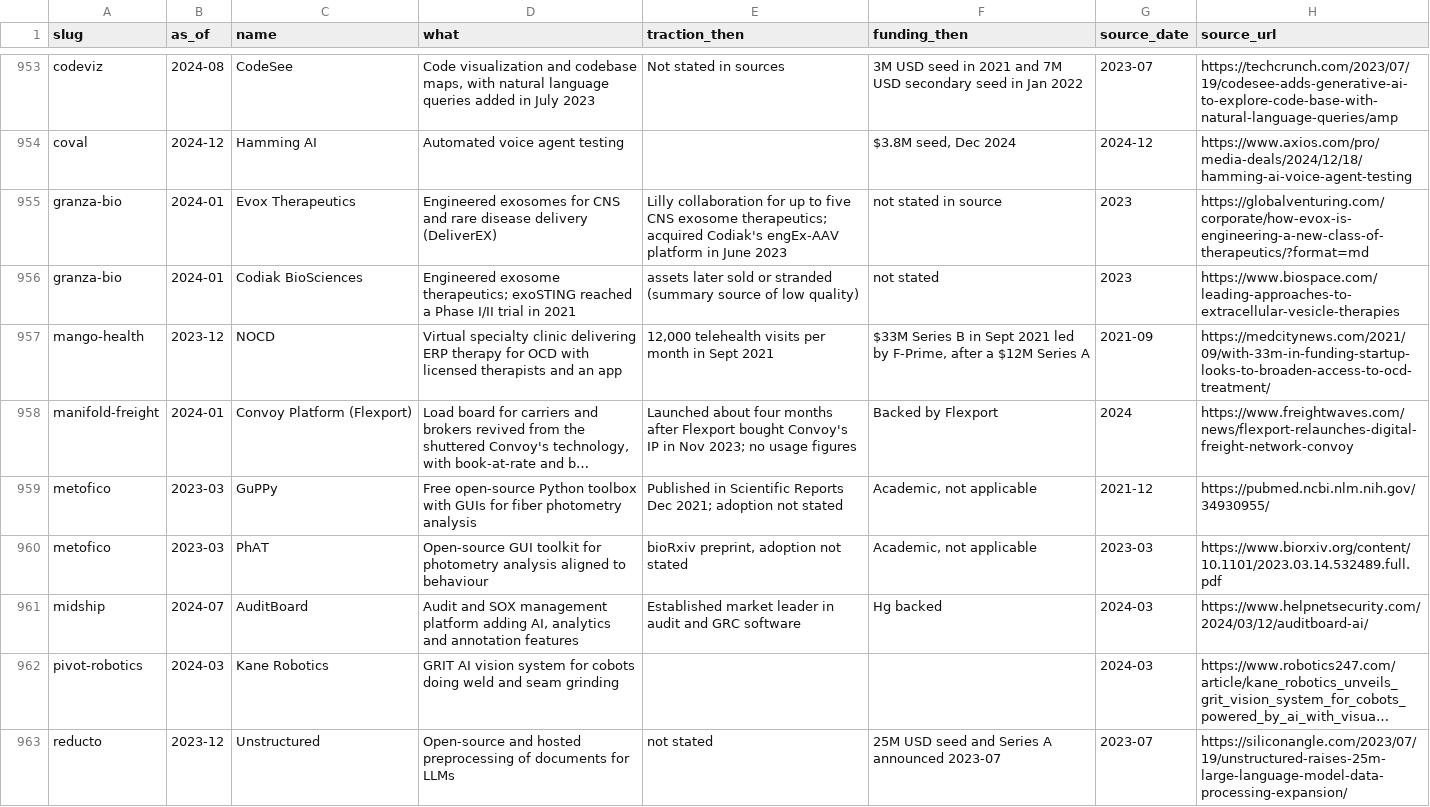
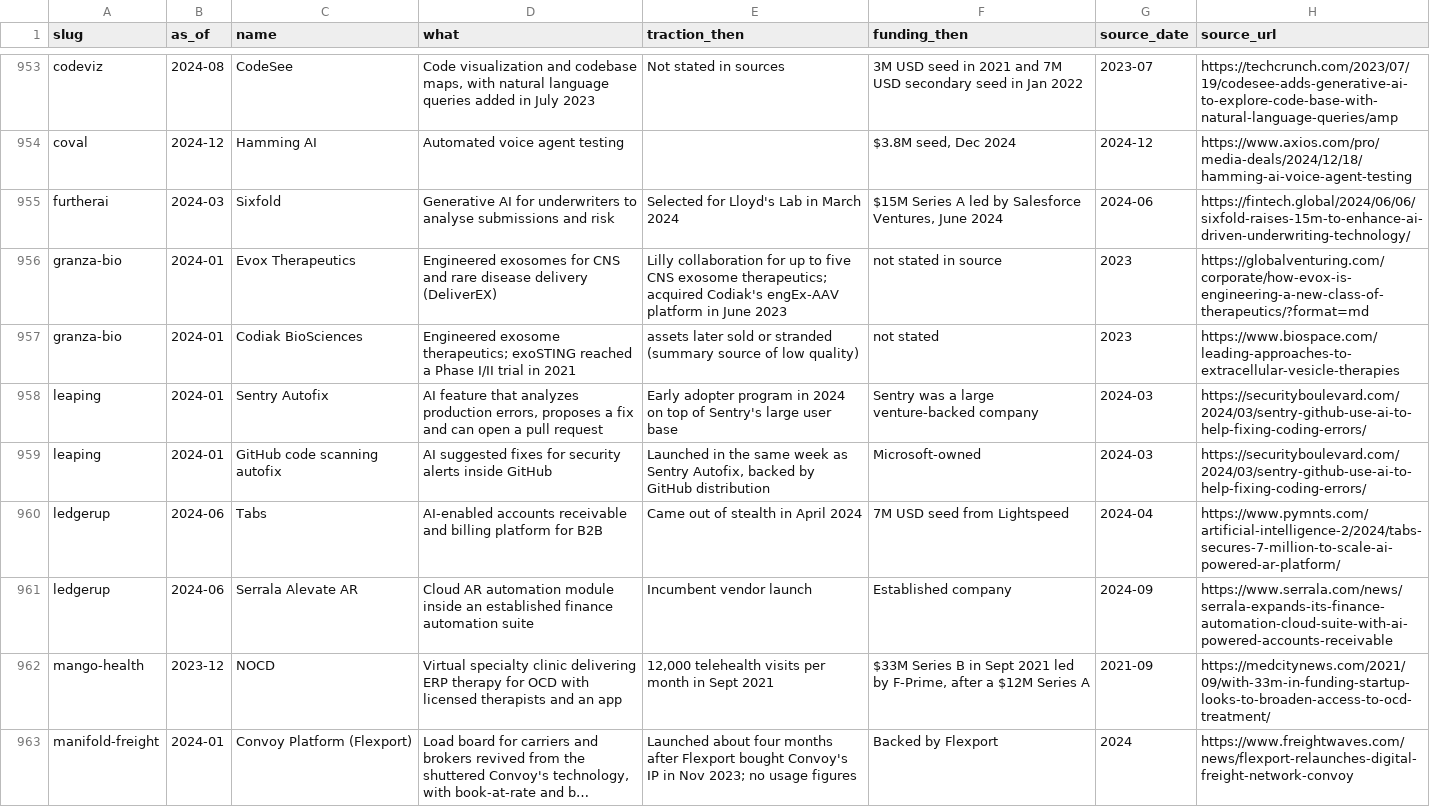
Before and after one commit to edison16a/yc-startup-life, a CSV file: data/competitors.csv, drawn as a sheet; only a part is shown, gaps mark what is left out; the shorter side is filled out with more unchanged rows; long unchanged cells end in ….

```diff
--- a/data/competitors.csv
+++ b/data/competitors.csv
@@ -954,4 +954,9 @@ codeviz,2024-08,CodeSee,"Code visualization and codebase maps, with natural lang
 coval,2024-12,Hamming AI,Automated voice agent testing,,"$3.8M seed, Dec 2024",2024-12,https://www.axios.com/pro/media-deals/2024/12/18/hamming-ai-voice-agent-testing
+furtherai,2024-03,Sixfold,Generative AI for underwriters to analyse submissions and risk,Selected for Lloyd's Lab in March 2024,"$15M Series A led by Salesforce Ventures, June 2024",2024-06,https://fintech.global/2024/06/06/sixfold-raises-15m-to-enhance-ai-driven-underwriting-technology/
 granza-bio,2024-01,Evox Therapeutics,Engineered exosomes for CNS and rare disease delivery (DeliverEX),Lilly collaboration for up to five CNS exosome therapeutics; acquired Codiak's engEx-AAV platform in June 2023,not stated in source,2023,https://globalventuring.com/corporate/how-evox-is-engineering-a-new-class-of-therapeutics/?format=md
 granza-bio,2024-01,Codiak BioSciences,Engineered exosome therapeutics; exoSTING reached a Phase I/II trial in 2021,assets later sold or stranded (summary source of low quality),not stated,2023,https://www.biospace.com/leading-approaches-to-extracellular-vesicle-therapies
+leaping,2024-01,Sentry Autofix,"AI feature that analyzes production errors, proposes a fix and can open a pull request",Early adopter program in 2024 on top of Sentry's large user base,Sentry was a large venture-backed company,2024-03,https://securityboulevard.com/2024/03/sentry-github-use-ai-to-help-fixing-coding-errors/
+leaping,2024-01,GitHub code scanning autofix,AI suggested fixes for security alerts inside GitHub,"Launched in the same week as Sentry Autofix, backed by GitHub distribution",Microsoft-owned,2024-03,https://securityboulevard.com/2024/03/sentry-github-use-ai-to-help-fixing-coding-errors/
+ledgerup,2024-06,Tabs,AI-enabled accounts receivable and billing platform for B2B,Came out of stealth in April 2024,7M USD seed from Lightspeed,2024-04,https://www.pymnts.com/artificial-intelligence-2/2024/tabs-secures-7-million-to-scale-ai-powered-ar-platform/
+ledgerup,2024-06,Serrala Alevate AR,Cloud AR automation module inside an established finance automation suite,Incumbent vendor launch,Established company,2024-09,https://www.serrala.com/news/serrala-expands-its-finance-automation-cloud-suite-with-ai-powered-accounts-receivable
 mango-health,2023-12,NOCD,Virtual specialty clinic delivering ERP therapy for OCD with licensed therapists and an app,"12,000 telehealth visits per month in Sept 2021","$33M Series B in Sept 2021 led by F-Prime, after a $12M Series A",2021-09,https://medcitynews.com/2021/09/with-33m-in-funding-startup-looks-to-broaden-access-to-ocd-treatment/
```
Also changed, not shown: data/founders.csv, data/rounds.csv, 8 other files.
